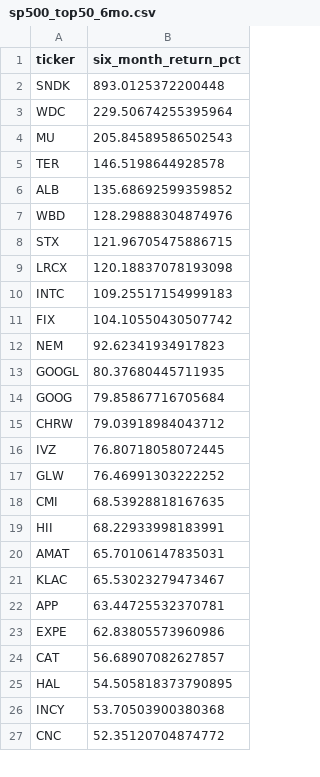
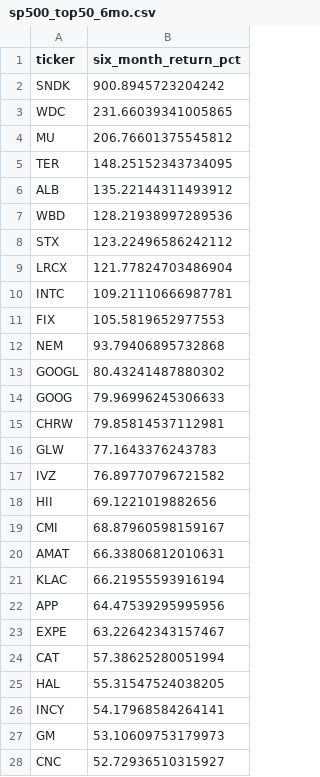
Before and after one commit to ShaivPandya/market-scripts, a CSV file: equities/market_technicals/sp500_top50_6mo.csv, drawn as a sheet; only a part is shown; the diff covers the shown part only.

```diff
--- a/equities/market_technicals/sp500_top50_6mo.csv
+++ b/equities/market_technicals/sp500_top50_6mo.csv
@@ -1,27 +1,28 @@
 ticker,six_month_return_pct
-SNDK,893.0125372200448
-WDC,229.50674255395964
-MU,205.84589586502543
-TER,146.5198644928578
-ALB,135.68692599359852
-WBD,128.29888304874976
-STX,121.96705475886715
-LRCX,120.18837078193098
-INTC,109.25517154999183
-FIX,104.10550430507742
-NEM,92.62341934917823
-GOOGL,80.37680445711935
-GOOG,79.85867716705684
-CHRW,79.03918984043712
-IVZ,76.80718058072445
-GLW,76.46991303222252
-CMI,68.53928818167635
-HII,68.22933998183991
-AMAT,65.70106147835031
-KLAC,65.53023279473467
-APP,63.44725532370781
-EXPE,62.83805573960986
-CAT,56.68907082627857
-HAL,54.505818373790895
-INCY,53.70503900380368
-CNC,52.35120704874772
+SNDK,900.8945723204242
+WDC,231.66039341005865
+MU,206.76601375545812
+TER,148.25152343734095
+ALB,135.22144311493912
+WBD,128.21938997289536
+STX,123.22496586242112
+LRCX,121.77824703486904
+INTC,109.21110666987781
+FIX,105.5819652977553
+NEM,93.79406895732868
+GOOGL,80.43241487880302
+GOOG,79.96996245306633
+CHRW,79.85814537112981
+GLW,77.1643376243783
+IVZ,76.89770796721582
+HII,69.1221019882656
+CMI,68.87960598159167
+AMAT,66.33806812010631
+KLAC,66.21955593916194
+APP,64.47539295995956
+EXPE,63.22642343157467
+CAT,57.38625280051994
+HAL,55.31547524038205
+INCY,54.17968584264141
+GM,53.10609753179973
+CNC,52.72936510315927
```
Also changed, not shown: 4 added rows, 5 removed rows and 18 edited cells elsewhere in this file, 1 other file.
